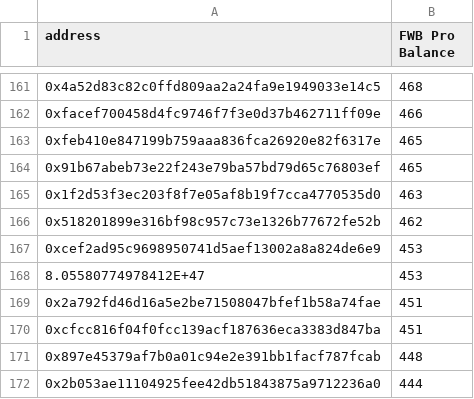
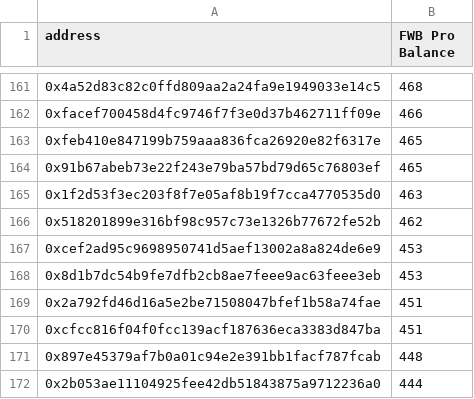
Before and after one commit to coopahtroopanew/fwb, a CSV file: FWB Pro Distro.csv, drawn as a sheet; only a part is shown, gaps mark what is left out.

Commit message:
Update FWB Pro Distro.csv

```diff
--- a/FWB Pro Distro.csv
+++ b/FWB Pro Distro.csv
@@ -167,3 +167,3 @@ address,FWB Pro Balance
 0xcef2ad95c9698950741d5aef13002a8a824de6e9,453
-8.05580774978412E+47,453
+0x8d1b7dc54b9fe7dfb2cb8ae7feee9ac63feee3eb,453
 0x2a792fd46d16a5e2be71508047bfef1b58a74fae,451
```
